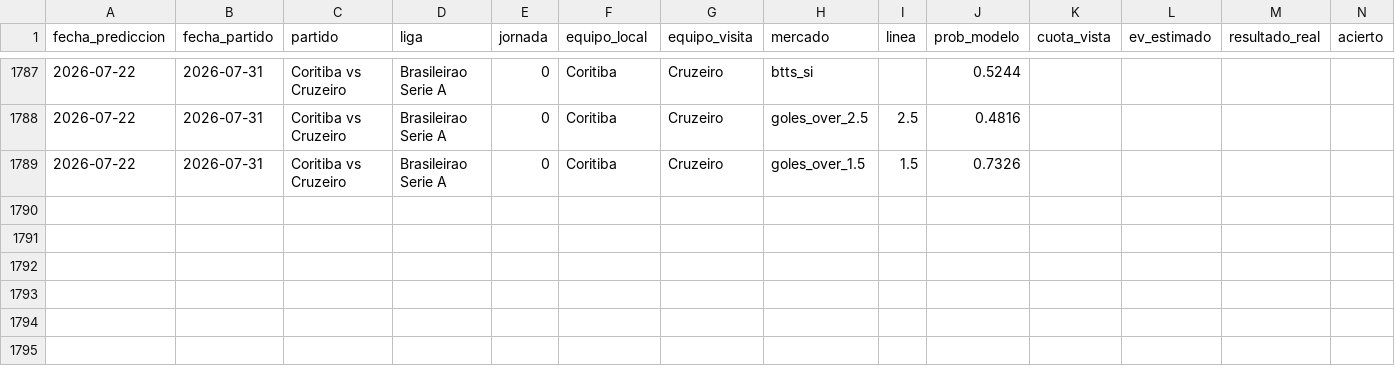
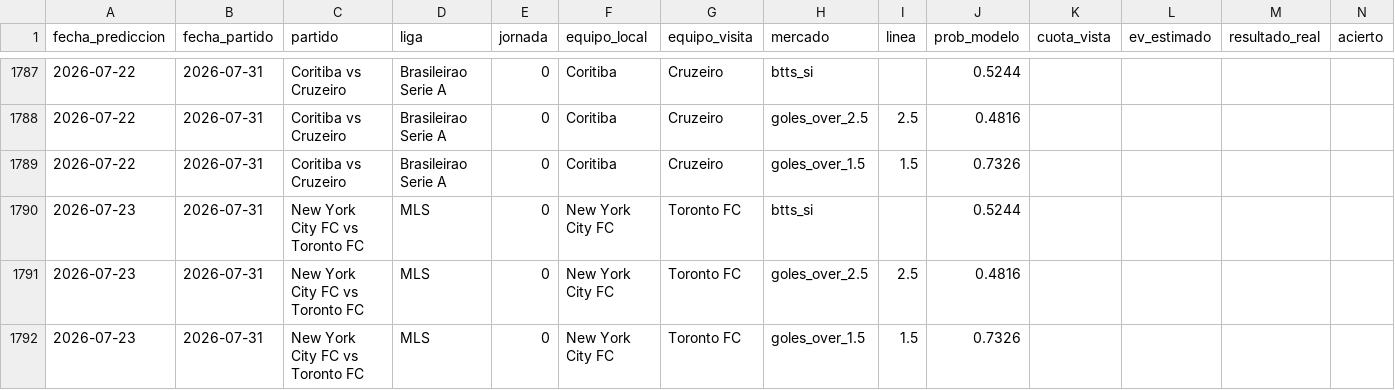
Before and after one commit to MauCarVaz1995/LigaMX, a CSV file: data/processed/betting_log.csv, drawn as a sheet; only a part is shown, gaps mark what is left out; rows hold the shown columns only; the diff names each change by its address in the sheet, - before the commit and + after, or states it on an @@ line.

```diff
--- a/data/processed/betting_log.csv
+++ b/data/processed/betting_log.csv
+row 1790: 2026-07-23 | 2026-07-31 | New York City FC vs Toronto FC | MLS | 0 | New York City FC | Toronto FC | btts_si |  | 0.5244
+row 1791: 2026-07-23 | 2026-07-31 | New York City FC vs Toronto FC | MLS | 0 | New York City FC | Toronto FC | goles_over_2.5 | 2.5 | 0.4816
+row 1792: 2026-07-23 | 2026-07-31 | New York City FC vs Toronto FC | MLS | 0 | New York City FC | Toronto FC | goles_over_1.5 | 1.5 | 0.7326
```
Also changed, not shown: data/processed/predicciones_log.csv, 10 other files.
